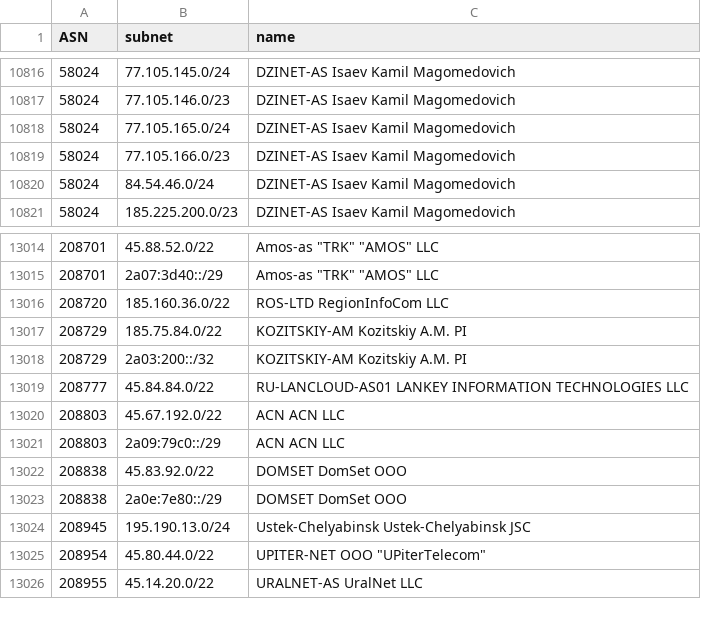
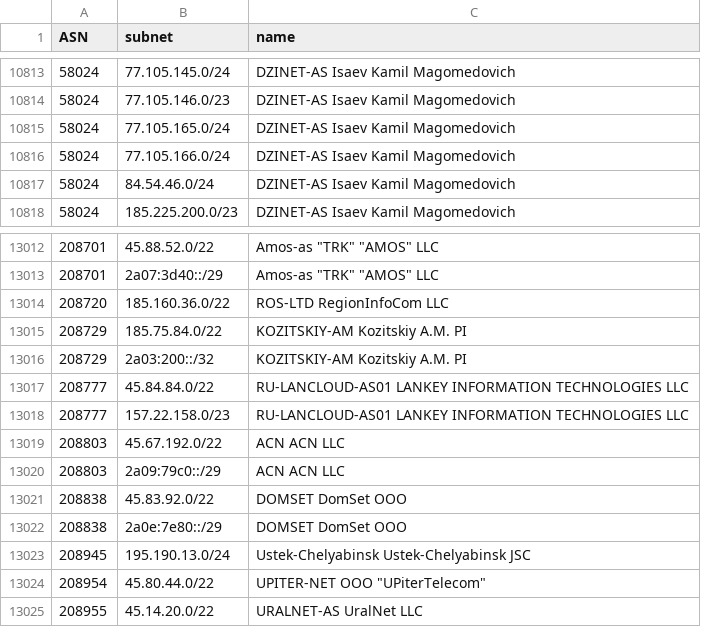
Before and after one commit to esergion/subnets-fetcher, a CSV file: countries/ru/subnets.csv, drawn as a sheet; only a part is shown, gaps mark what is left out; the diff covers the shown part only.

```diff
--- a/countries/ru/subnets.csv
+++ b/countries/ru/subnets.csv
@@ -10818,3 +10815,3 @@ ASN,subnet,name
 58024,77.105.165.0/24,DZINET-AS Isaev Kamil Magomedovich
-58024,77.105.166.0/23,DZINET-AS Isaev Kamil Magomedovich
+58024,77.105.166.0/24,DZINET-AS Isaev Kamil Magomedovich
 58024,84.54.46.0/24,DZINET-AS Isaev Kamil Magomedovich
@@ -13019,2 +13017,3 @@ ASN,subnet,name
 208777,45.84.84.0/22,RU-LANCLOUD-AS01 LANKEY INFORMATION TECHNOLOGIES LLC
+208777,157.22.158.0/23,RU-LANCLOUD-AS01 LANKEY INFORMATION TECHNOLOGIES LLC
 208803,45.67.192.0/22,ACN ACN LLC
```
Also changed, not shown: 9 added rows and 9 removed rows elsewhere in this file, 1 other file.
